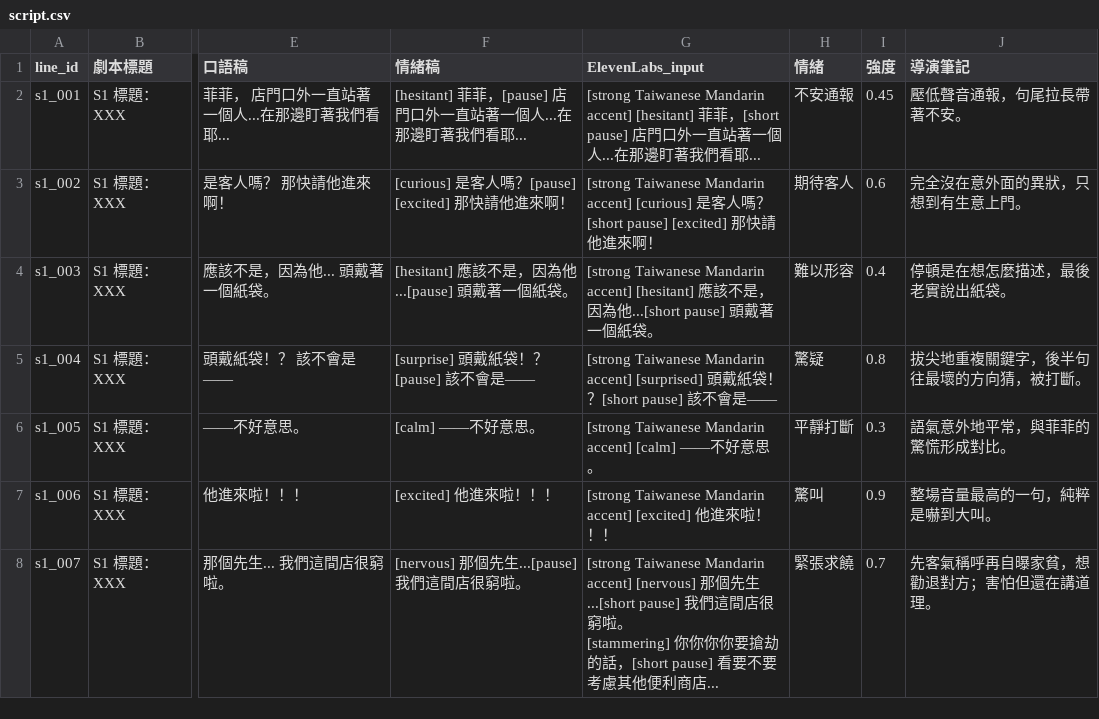
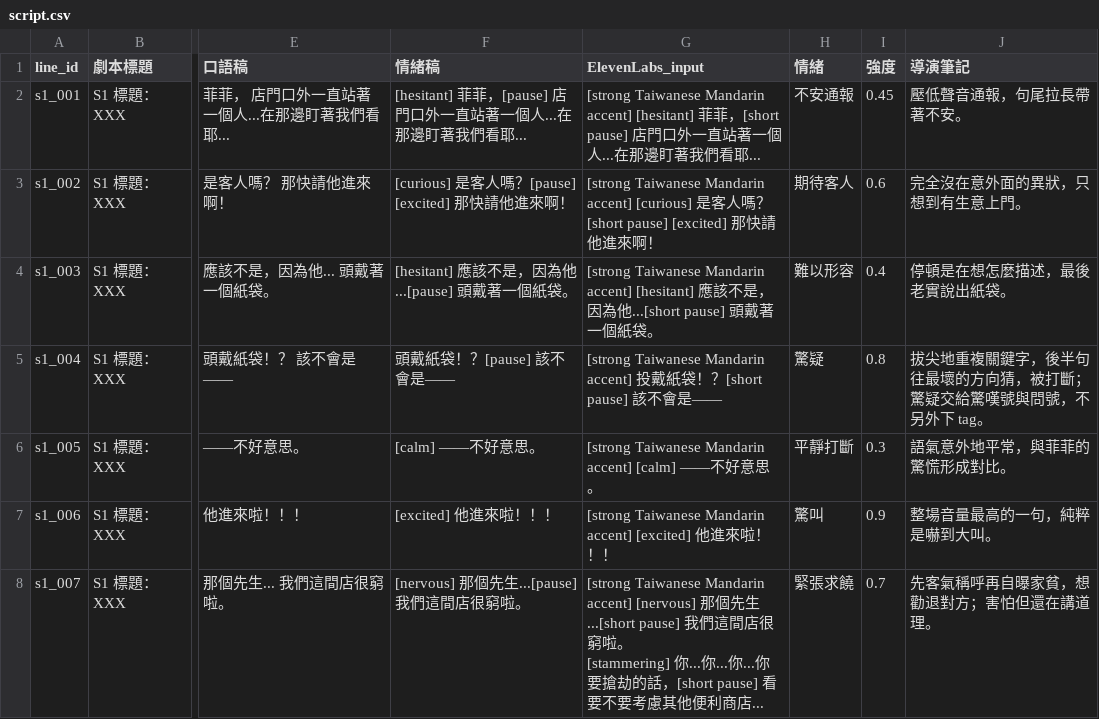
Before and after one commit to tklovln/ai-voice-director, a CSV file: story_paperbag_s1/script.csv, drawn as a sheet; only a part is shown, gaps mark what is left out; the diff covers the shown part only; the diff names each change by its address in the sheet, - before the commit and + after, or states it on an @@ line.

Commit message:
Fix four readings in 紙袋君 S1, mostly with same-length homophones
Reported: 「頭戴紙袋」read 頭 wrong, and 應徵 came out first-tone when 應徵 is
yìng zhēng. Whisper large-v3 put both at the top of the scene's error table, so
they were measured, not guessed:

- s1_004 頭戴紙袋: 欸袋子袋 -> 頭戴紙戴, CER 0.38 -> 0.12
- s1_011 應徵的話: 陰真的話 -> 應徵的話, CER 0.20 -> 0.07

Two more surfaced while measuring, both worth fixing on their own:

- s1_008「你你你你要搶劫」collapsed into 「你娘要」, which reads as an insult in
  Chinese. Separating the repeats with ellipses and dropping the 1.08x speed gets
  all four 你 back: CER 0.12 -> 0.00.
- s1_031「紙袋君」— the scene's title character — was heard as 幾代金. Now 直戴君:
  right initials and finals, still one tone off on 紙, so this line in particular
  wants an ear. CER 0.16 -> 0.11.

The scene's median CER is 0.07 with a 0.12 maximum, and what remains is Whisper
choosing a same-sounding character, not a misreading.

The lever that actually works for Chinese is a same-length homophone (應 -> 硬,
頭 -> 投): the model keeps reading ordinary Chinese instead of depending on its
IPA support, which has now been worse in four out of four attempts. Both forms
share one `pronunciations` field, `spoken_text` stays the script either way, and
alignment for merged takes compares against what was actually submitted.

Two workflow findings are in the README because they cost real time here: a seed
is only best-effort, so the sweep can win and the rebuild can still regress —
hence `--adopt`, which installs the audio that was measured and clears the stale
masters; and for merged takes, where adoption would need forced alignment the key
is not permissioned for, the answer is to sweep seeds through the normal pipeline,
since each seed keeps its own cache and switching back is free.

```diff
--- a/story_paperbag_s1/script.csv
+++ b/story_paperbag_s1/script.csv
-F5 (情緒稿): [surprise] 頭戴紙袋！？[pause] 該不會是——
+F5 (情緒稿): 頭戴紙袋！？[pause] 該不會是——
-G5 (ElevenLabs_input): …Mandarin accent] [surprised] 頭戴紙…
+G5 (ElevenLabs_input): …Mandarin accent] 投戴紙…
-J5 (導演筆記): 拔尖地重複關鍵字，後半句往最壞的方向猜，被打斷。
+J5 (導演筆記): 拔尖地重複關鍵字，後半句往最壞的方向猜，被打斷；驚疑交給驚嘆號與問號，不另外下 tag。
-G8 (ElevenLabs_input): …[stammering] 你你你你要…
+G8 (ElevenLabs_input): …[stammering] 你...你...你...你要…
```
Also changed, not shown: 8 edited cells elsewhere in this file, story_paperbag_s1/utterances.csv, 23 other files.
